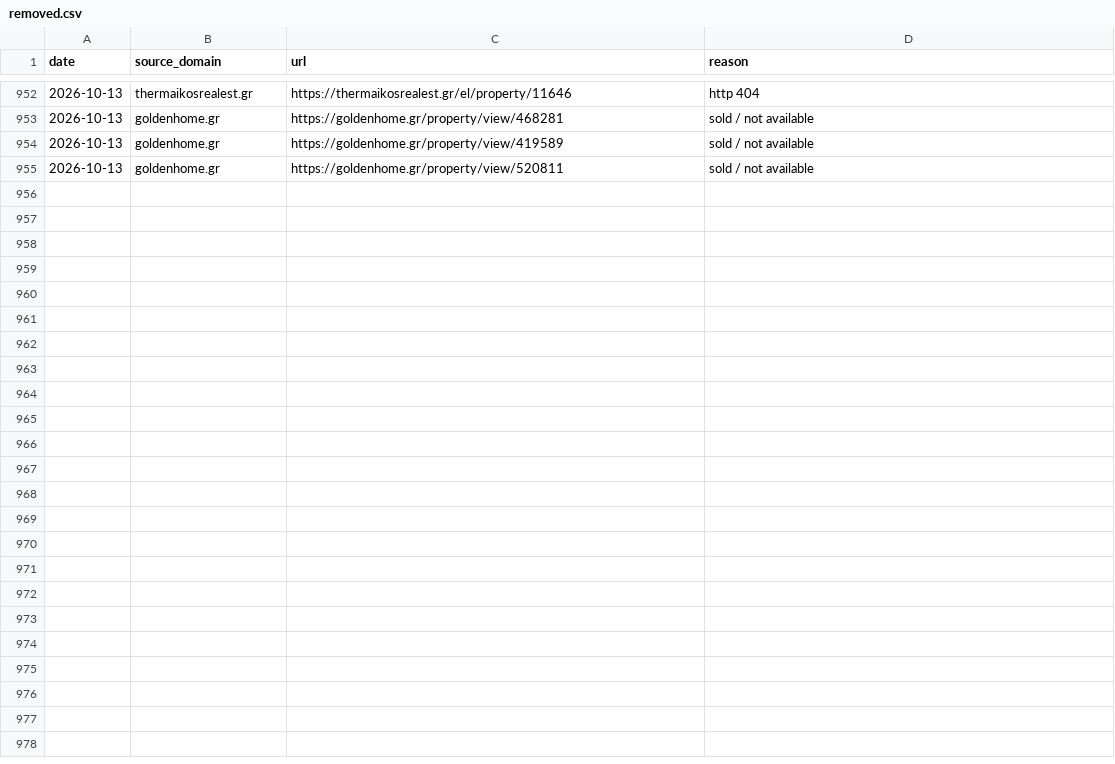
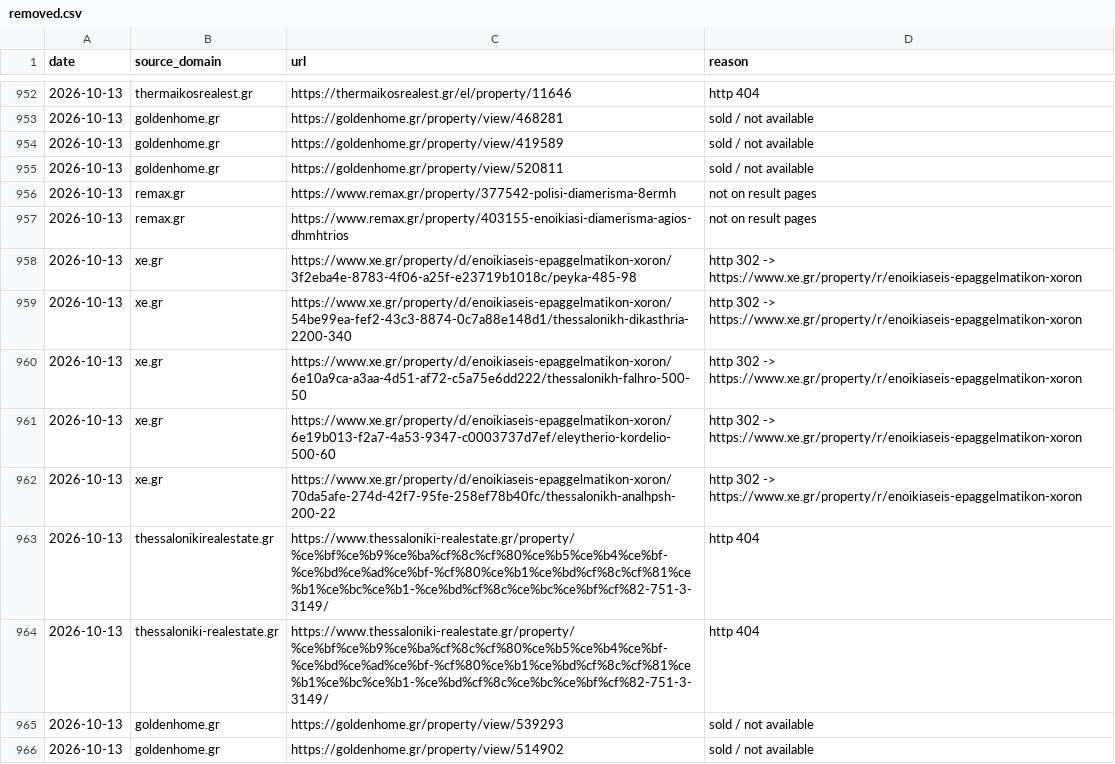
Before and after one commit to jenyshir-eng/Greece-real-estate, a CSV file: data/listings/removed.csv, drawn as a sheet; only a part is shown, gaps mark what is left out.

Commit message:
Update 2026-10-13 21:25 (Thessaloniki): 205 new listings

```diff
--- a/data/listings/removed.csv
+++ b/data/listings/removed.csv
@@ -955 +955,12 @@ date,source_domain,url,reason
 2026-10-13,goldenhome.gr,https://goldenhome.gr/property/view/520811,sold / not available
+2026-10-13,remax.gr,https://www.remax.gr/property/377542-polisi-diamerisma-8ermh,not on result pages
+2026-10-13,remax.gr,https://www.remax.gr/property/403155-enoikiasi-diamerisma-agios-dhmhtrios,not on result pages
+2026-10-13,xe.gr,https://www.xe.gr/property/d/enoikiaseis-epaggelmatikon-xoron/3f2eba4e-8783-4f06-a25f-e23719b1018c/peyka-485-98,http 302 -> https://www.xe.gr/property/r/enoikiaseis-epaggelmatikon-xoron
+2026-10-13,xe.gr,https://www.xe.gr/property/d/enoikiaseis-epaggelmatikon-xoron/54be99ea-fef2-43c3-8874-0c7a88e148d1/thessalonikh-dikasthria-2200-340,http 302 -> https://www.xe.gr/property/r/enoikiaseis-epaggelmatikon-xoron
+2026-10-13,xe.gr,https://www.xe.gr/property/d/enoikiaseis-epaggelmatikon-xoron/6e10a9ca-a3aa-4d51-af72-c5a75e6dd222/thessalonikh-falhro-500-50,http 302 -> https://www.xe.gr/property/r/enoikiaseis-epaggelmatikon-xoron
+2026-10-13,xe.gr,https://www.xe.gr/property/d/enoikiaseis-epaggelmatikon-xoron/6e19b013-f2a7-4a53-9347-c0003737d7ef/eleytherio-kordelio-500-60,http 302 -> https://www.xe.gr/property/r/enoikiaseis-epaggelmatikon-xoron
+2026-10-13,xe.gr,https://www.xe.gr/property/d/enoikiaseis-epaggelmatikon-xoron/70da5afe-274d-42f7-95fe-258ef78b40fc/thessalonikh-analhpsh-200-22,http 302 -> https://www.xe.gr/property/r/enoikiaseis-epaggelmatikon-xoron
+2026-10-13,thessalonikirealestate.gr,https://www.thessaloniki-realestate.gr/property/%ce%bf%ce%b9%ce%ba%cf%8c%cf%80%ce%b5%ce%b4%ce%bf-%ce%bd%ce%ad%ce%bf-%cf%80%ce%b1%ce%bd%cf%8c%cf%81%ce%b1%ce%bc%ce%b1-%ce%bd%cf%8c%ce%bc%ce%bf%cf%82-751-3-3149/,http 404
+2026-10-13,thessaloniki-realestate.gr,https://www.thessaloniki-realestate.gr/property/%ce%bf%ce%b9%ce%ba%cf%8c%cf%80%ce%b5%ce%b4%ce%bf-%ce%bd%ce%ad%ce%bf-%cf%80%ce%b1%ce%bd%cf%8c%cf%81%ce%b1%ce%bc%ce%b1-%ce%bd%cf%8c%ce%bc%ce%bf%cf%82-751-3-3149/,http 404
+2026-10-13,goldenhome.gr,https://goldenhome.gr/property/view/539293,sold / not available
+2026-10-13,goldenhome.gr,https://goldenhome.gr/property/view/514902,sold / not available
```
Also changed, not shown: data/listings/collect_report.csv, data/listings/district_hints.csv, 13 other files.
